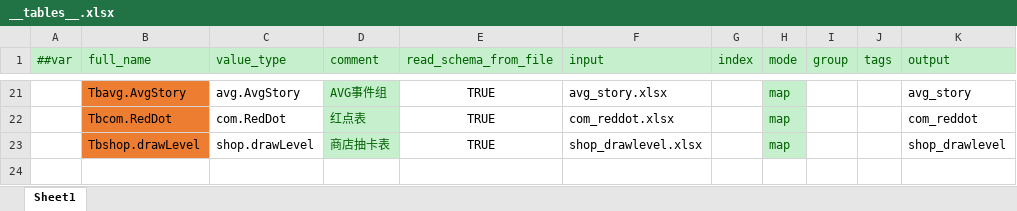
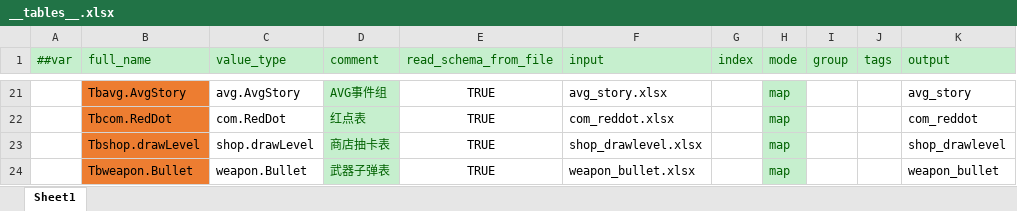
Before and after one commit to BroochWu/ZiStar, an Excel workbook: _ConfigExcels/Datas/__tables__.xlsx, sheet Sheet1, drawn as a sheet; only a part is shown, gaps mark what is left out; values as stored, in another font and other column widths than the file's, no borders; the diff names each change by its address in the sheet, - before the commit and + after, or states it on an @@ line.

```diff
--- a/_ConfigExcels/Datas/__tables__.xlsx (sheet Sheet1)
+++ b/_ConfigExcels/Datas/__tables__.xlsx (sheet Sheet1)
+row 24:  | Tbweapon.Bullet | weapon.Bullet | 武器子弹表 | TRUE | weapon_bullet.xlsx |  | map |  |  | weapon_bullet
```
Also changed, not shown: _ConfigExcels/Datas/weapon.xlsx, 19 other files.
